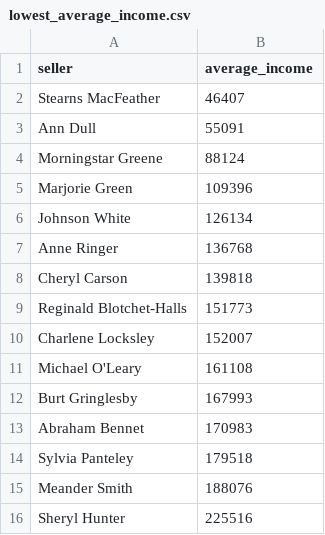
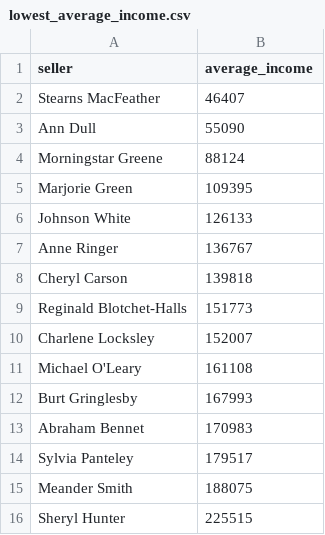
Before and after one commit to pashkovsky-k/data-analytics-project-92, a CSV file: lowest_average_income.csv, drawn as a sheet.

Commit message:
Update lowest_average_income.csv

```diff
--- a/lowest_average_income.csv
+++ b/lowest_average_income.csv
@@ -2,7 +2,7 @@
 Stearns MacFeather,46407
-Ann Dull,55091
+Ann Dull,55090
 Morningstar Greene,88124
-Marjorie Green,109396
-Johnson White,126134
-Anne Ringer,136768
+Marjorie Green,109395
+Johnson White,126133
+Anne Ringer,136767
 Cheryl Carson,139818
@@ -13,4 +13,4 @@ Burt Gringlesby,167993
 Abraham Bennet,170983
-Sylvia Panteley,179518
-Meander Smith,188076
-Sheryl Hunter,225516
+Sylvia Panteley,179517
+Meander Smith,188075
+Sheryl Hunter,225515
```
